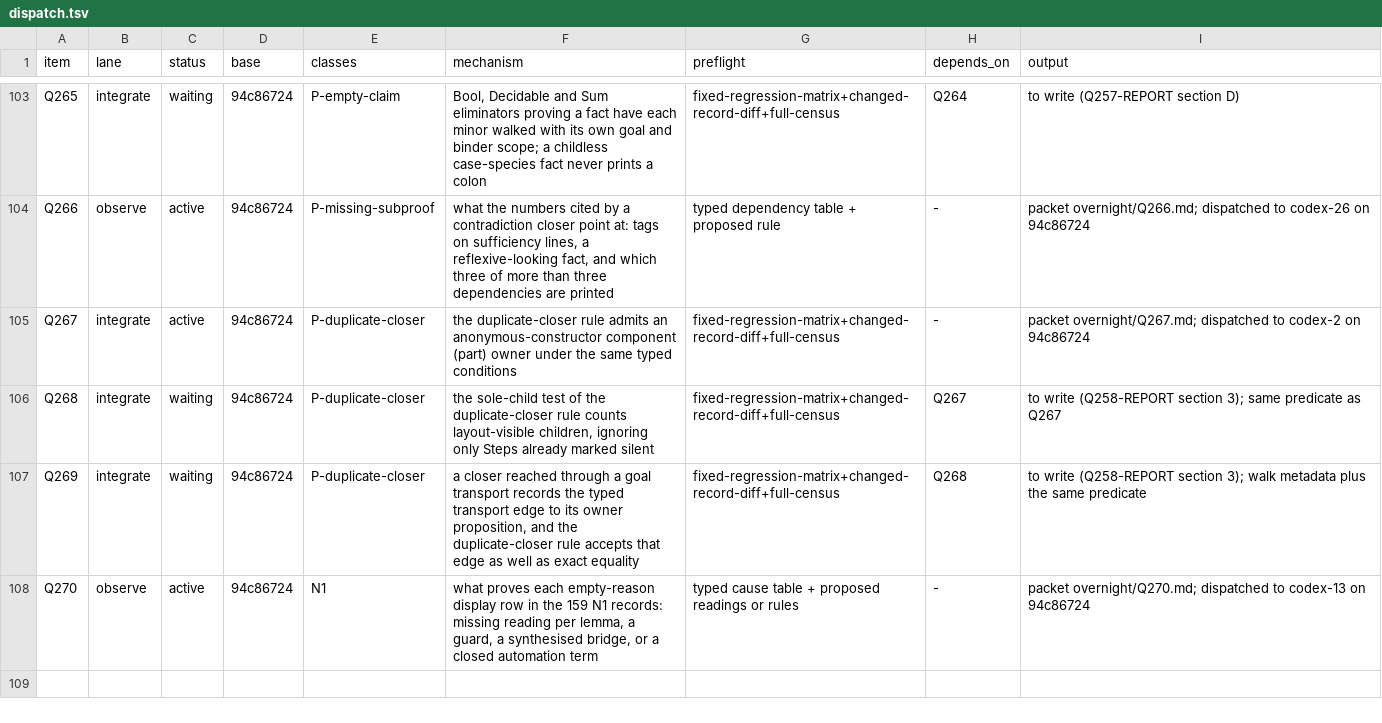
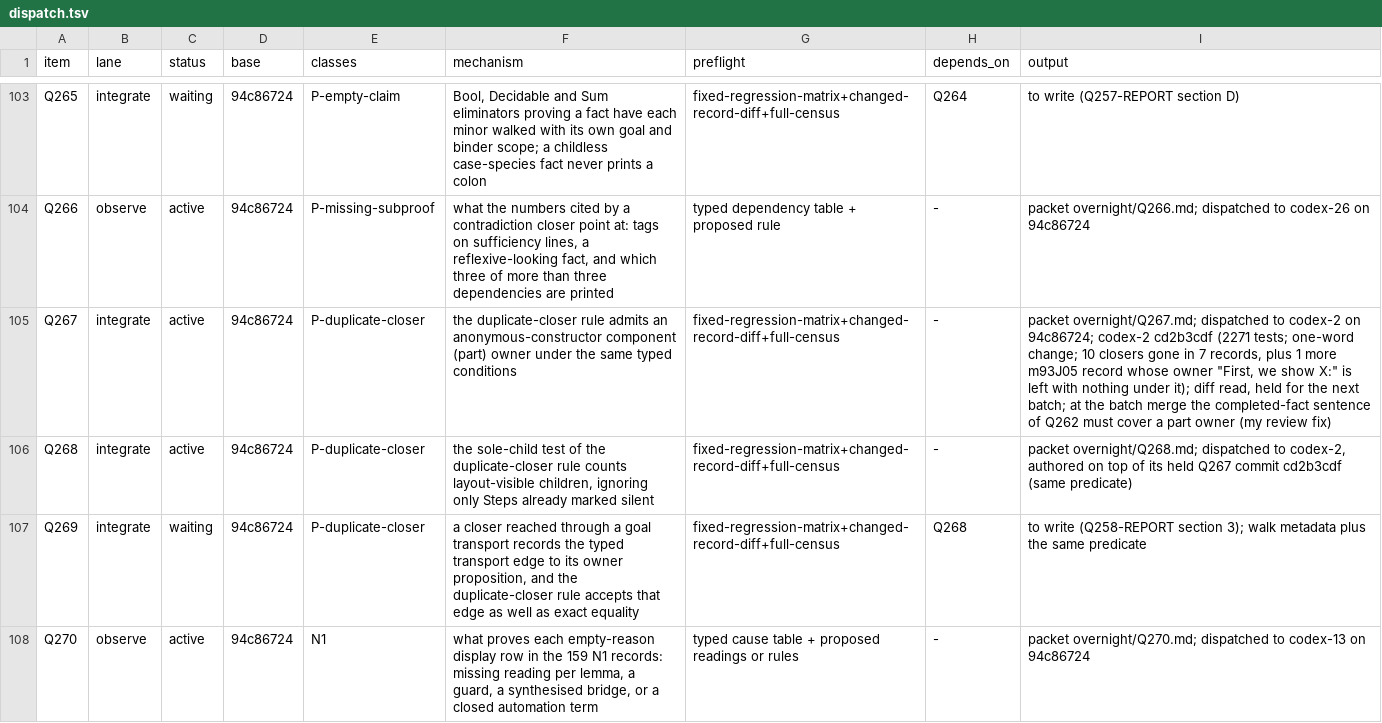
Before and after one commit to tothedarktowercame/futon4, a TSV file: holes/labs/E-paperprinter-cleanup/endgame/dispatch.tsv, drawn as a sheet; only a part is shown, gaps mark what is left out.

```diff
--- a/holes/labs/E-paperprinter-cleanup/endgame/dispatch.tsv
+++ b/holes/labs/E-paperprinter-cleanup/endgame/dispatch.tsv
@@ -104,4 +104,4 @@ Q265	integrate	waiting	94c86724	P-empty-claim	Bool, Decidable and Sum eliminator
 Q266	observe	active	94c86724	P-missing-subproof	what the numbers cited by a contradiction closer point at: tags on sufficiency lines, a reflexive-looking fact, and which three of more than three dependencies are printed	typed dependency table + proposed rule	-	packet overnight/Q266.md; dispatched to codex-26 on 94c86724
-Q267	integrate	active	94c86724	P-duplicate-closer	the duplicate-closer rule admits an anonymous-constructor component (part) owner under the same typed conditions	fixed-regression-matrix+changed-record-diff+full-census	-	packet overnight/Q267.md; dispatched to codex-2 on 94c86724
-Q268	integrate	waiting	94c86724	P-duplicate-closer	the sole-child test of the duplicate-closer rule counts layout-visible children, ignoring only Steps already marked silent	fixed-regression-matrix+changed-record-diff+full-census	Q267	to write (Q258-REPORT section 3); same predicate as Q267
+Q267	integrate	active	94c86724	P-duplicate-closer	the duplicate-closer rule admits an anonymous-constructor component (part) owner under the same typed conditions	fixed-regression-matrix+changed-record-diff+full-census	-	packet overnight/Q267.md; dispatched to codex-2 on 94c86724; codex-2 cd2b3cdf (2271 tests; one-word change; 10 closers gone in 7 records, plus 1 more m93J05 record whose owner "First, we show X:" is left with nothing under it); diff read, held for the next batch; at the batch merge the completed-fact sentence of Q262 must cover a part owner (my review fix)
+Q268	integrate	active	94c86724	P-duplicate-closer	the sole-child test of the duplicate-closer rule counts layout-visible children, ignoring only Steps already marked silent	fixed-regression-matrix+changed-record-diff+full-census	-	packet overnight/Q268.md; dispatched to codex-2, authored on top of its held Q267 commit cd2b3cdf (same predicate)
 Q269	integrate	waiting	94c86724	P-duplicate-closer	a closer reached through a goal transport records the typed transport edge to its owner proposition, and the duplicate-closer rule accepts that edge as well as exact equality	fixed-regression-matrix+changed-record-diff+full-census	Q268	to write (Q258-REPORT section 3); walk metadata plus the same predicate
```
